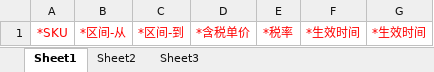
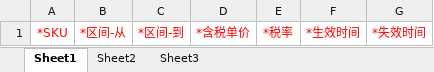
Before and after one commit to quyuzhong1/cloud-erp-backend, an Excel workbook: erp-server/erp-server-oms/src/main/resources/excel/SoPriceDetail.xlsx, sheet Sheet1, drawn as a sheet; values as stored, in another font and other column widths than the file's, no borders; the diff names each change by its address in the sheet, - before the commit and + after, or states it on an @@ line.

```diff
--- a/erp-server/erp-server-oms/src/main/resources/excel/SoPriceDetail.xlsx (sheet Sheet1)
+++ b/erp-server/erp-server-oms/src/main/resources/excel/SoPriceDetail.xlsx (sheet Sheet1)
-G1: *生效时间
+G1: *失效时间
```
Also changed, not shown: 3 other files.
